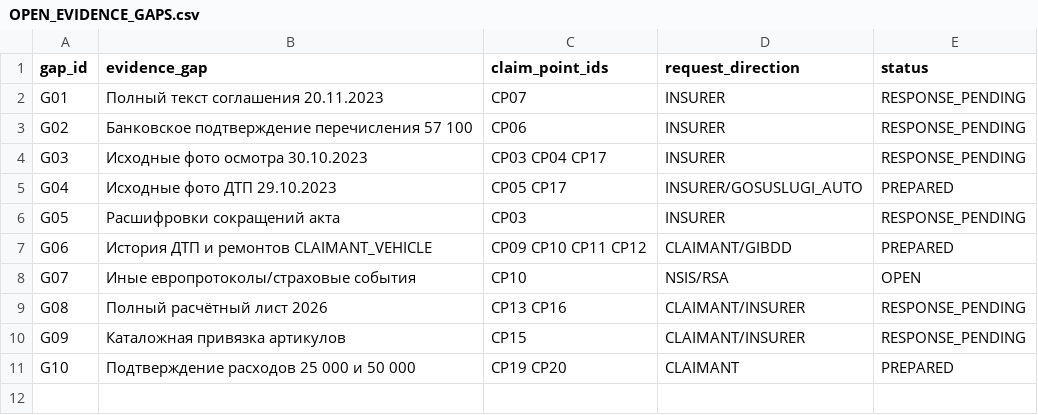
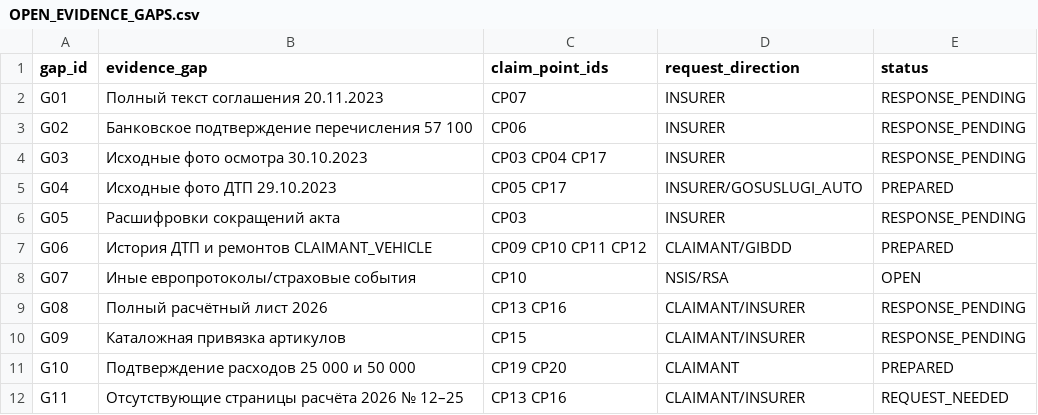
Before and after one commit to wanga1712/010103_syd_vicios, a CSV file: docs/OPEN_EVIDENCE_GAPS.csv, drawn as a sheet.

Commit message:
Add missing calculation pages request

```diff
--- a/docs/OPEN_EVIDENCE_GAPS.csv
+++ b/docs/OPEN_EVIDENCE_GAPS.csv
@@ -11 +11,2 @@ G09,Каталожная привязка артикулов,CP15,CLAIMANT/INSUR
 G10,Подтверждение расходов 25 000 и 50 000,CP19 CP20,CLAIMANT,PREPARED
+G11,Отсутствующие страницы расчёта 2026 № 12–25,CP13 CP16,CLAIMANT/INSURER,REQUEST_NEEDED
```
